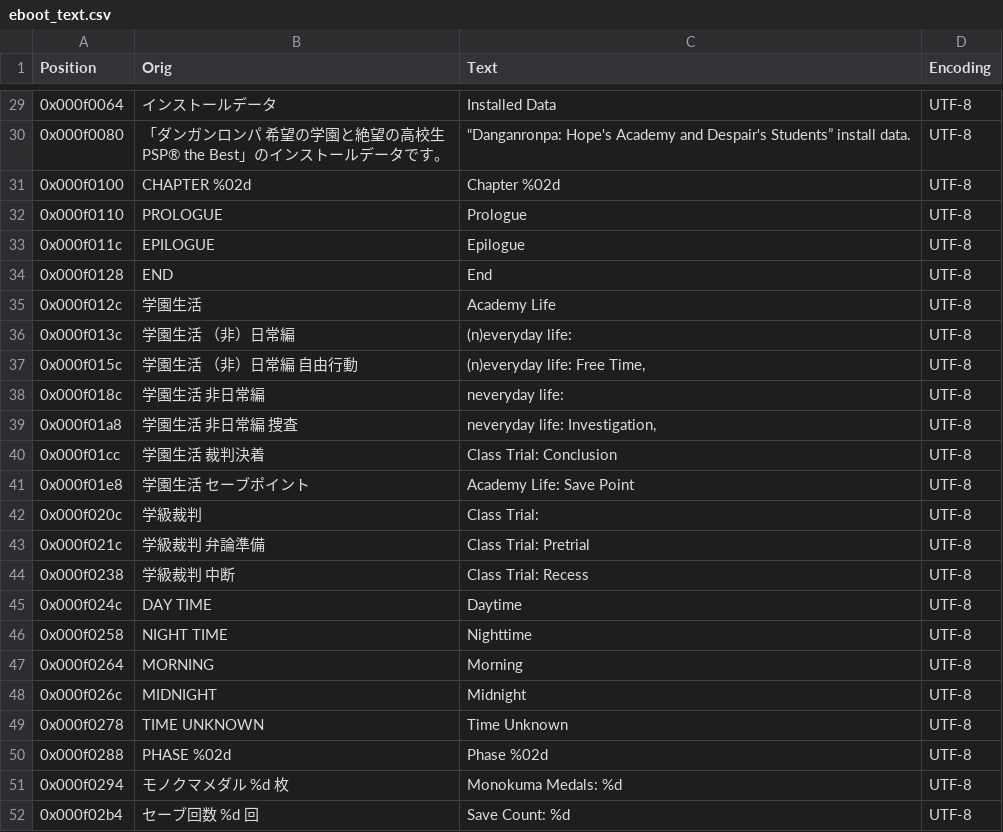
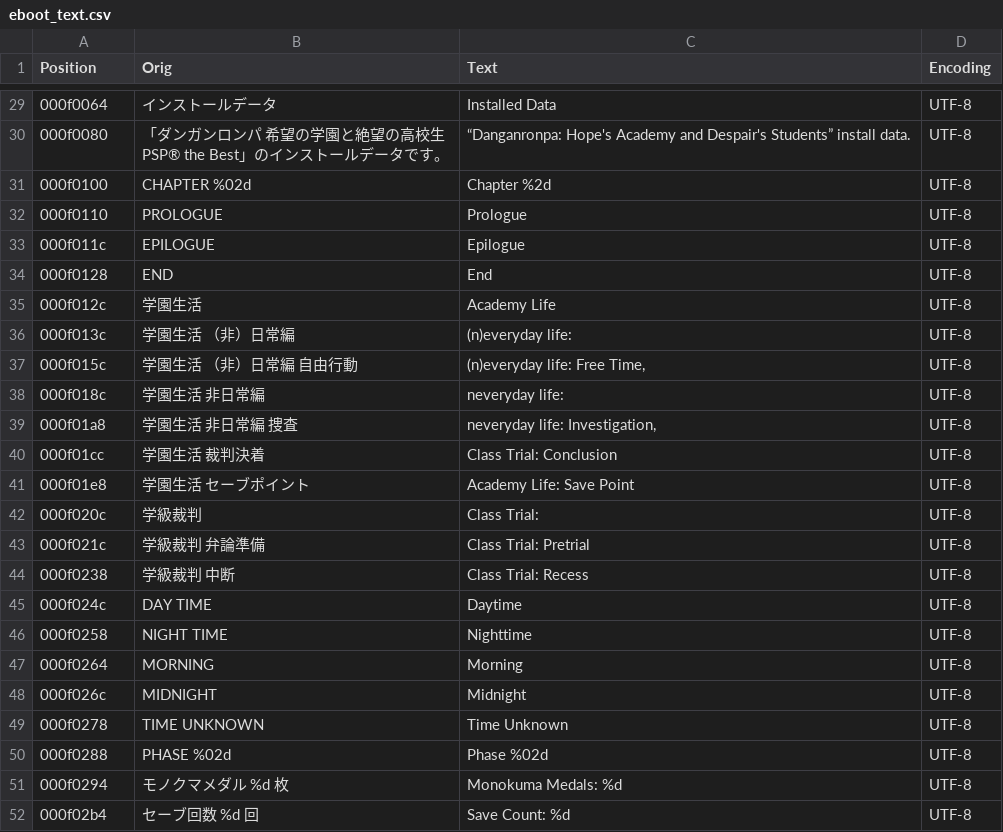
Before and after one commit to ThunderGemios10/The-Super-Duper-Script-Editor, a CSV file: data/eboot_text.csv, drawn as a sheet; only a part is shown, gaps mark what is left out; the diff covers the shown part only; the diff names each change by its address in the sheet, - before the commit and + after, or states it on an @@ line.

```diff
--- a/data/eboot_text.csv
+++ b/data/eboot_text.csv
-A29 (Position): 0x000f0064
+A29 (Position): 000f0064
-A30 (Position): 0x000f0080
+A30 (Position): 000f0080
-A31 (Position): 0x000f0100
+A31 (Position): 000f0100
-C31 (Text): Chapter %02d
+C31 (Text): Chapter %2d
-A32 (Position): 0x000f0110
+A32 (Position): 000f0110
-A33 (Position): 0x000f011c
+A33 (Position): 000f011c
-A34 (Position): 0x000f0128
+A34 (Position): 000f0128
-A35 (Position): 0x000f012c
+A35 (Position): 000f012c
-A36 (Position): 0x000f013c
+A36 (Position): 000f013c
-A37 (Position): 0x000f015c
+A37 (Position): 000f015c
-A38 (Position): 0x000f018c
+A38 (Position): 000f018c
-A39 (Position): 0x000f01a8
+A39 (Position): 000f01a8
-A40 (Position): 0x000f01cc
+A40 (Position): 000f01cc
-A41 (Position): 0x000f01e8
+A41 (Position): 000f01e8
-A42 (Position): 0x000f020c
+A42 (Position): 000f020c
-A43 (Position): 0x000f021c
+A43 (Position): 000f021c
-A44 (Position): 0x000f0238
+A44 (Position): 000f0238
-A45 (Position): 0x000f024c
+A45 (Position): 000f024c
-A46 (Position): 0x000f0258
+A46 (Position): 000f0258
-A47 (Position): 0x000f0264
+A47 (Position): 000f0264
-A48 (Position): 0x000f026c
+A48 (Position): 000f026c
-A49 (Position): 0x000f0278
+A49 (Position): 000f0278
-A50 (Position): 0x000f0288
+A50 (Position): 000f0288
-A51 (Position): 0x000f0294
+A51 (Position): 000f0294
-A52 (Position): 0x000f02b4
+A52 (Position): 000f02b4
```
Also changed, not shown: 27 edited cells elsewhere in this file, 24 other files.
